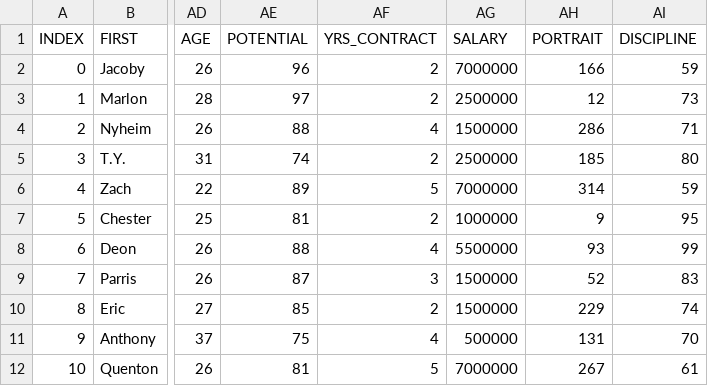
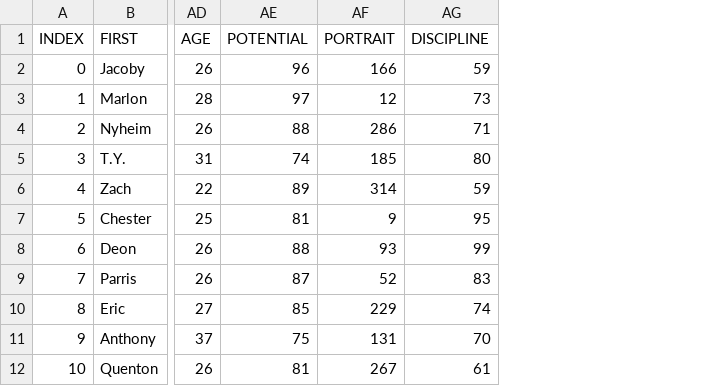
Before and after one commit to vskaush2/AxisFootballMods, a CSV file: Original Team Mods/Indianapolis Colts/ROSTER.CSV, drawn as a sheet; only a part is shown, gaps mark what is left out; the diff names each change by its address in the sheet, - before the commit and + after, or states it on an @@ line.

```diff
--- a/Original Team Mods/Indianapolis Colts/ROSTER.CSV
+++ b/Original Team Mods/Indianapolis Colts/ROSTER.CSV
-column AF (YRS_CONTRACT), rows 2-12: 2 | 2 | 4 | 2 | 5 | 2 | 4 | 3 | 2 | 4 | 5
-column AG (SALARY), rows 2-12: 7000000 | 2500000 | 1500000 | 2500000 | 7000000 | 1000000 | 5500000 | 1500000 | 1500000 | 500000 | 7000000
```
Also changed, not shown: Mods/Team Mods/Arizona Cardinals/ROSTER.CSV, Mods/Team Mods/Atlanta Falcons/ROSTER.CSV, 31 other files.
